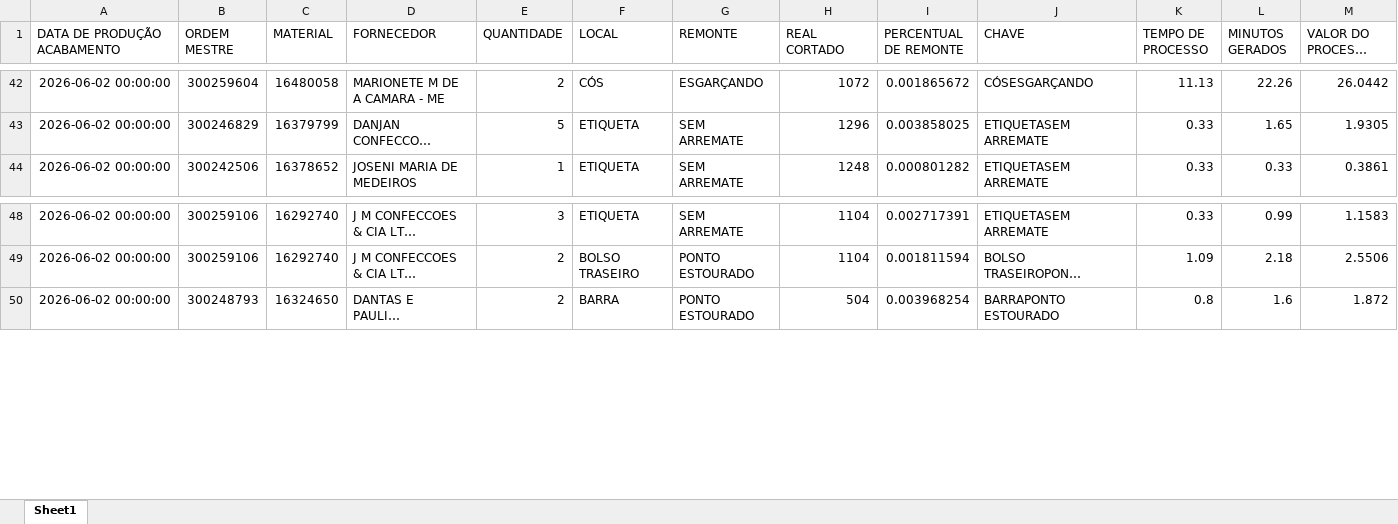
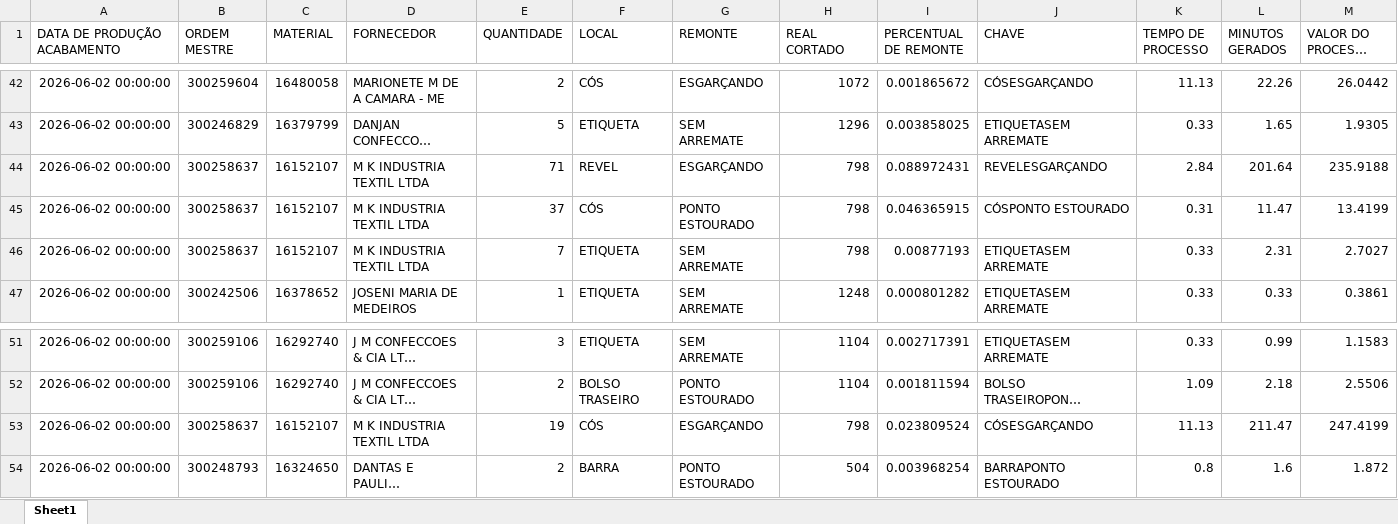
Before and after one commit to LuizDomingo27/APP_Analise_Gal, an Excel workbook: dataset/bd_principal.xlsx, sheet Sheet1, drawn as a sheet; only a part is shown, gaps mark what is left out; long unchanged cells end in …; values as stored, in another font and other column widths than the file's, no borders; rows hold the shown columns only; the diff names each change by its address in the sheet, - before the commit and + after, or states it on an @@ line.

```diff
--- a/dataset/bd_principal.xlsx (sheet Sheet1)
+++ b/dataset/bd_principal.xlsx (sheet Sheet1)
+row 44: 2026-06-02 00:00:00 | 300258637 | 16152107 | M K INDUSTRIA TEXTIL LTDA | 71 | REVEL | ESGARÇANDO | 798 | 0.088972431 | REVELESGARÇANDO | 2.84 | 201.64 | 235.9188
+row 45: 2026-06-02 00:00:00 | 300258637 | 16152107 | M K INDUSTRIA TEXTIL LTDA | 37 | CÓS | PONTO ESTOURADO | 798 | 0.046365915 | CÓSPONTO ESTOURADO | 0.31 | 11.47 | 13.4199
+row 46: 2026-06-02 00:00:00 | 300258637 | 16152107 | M K INDUSTRIA TEXTIL LTDA | 7 | ETIQUETA | SEM ARREMATE | 798 | 0.00877193 | ETIQUETASEM ARREMATE | 0.33 | 2.31 | 2.7027
+row 53: 2026-06-02 00:00:00 | 300258637 | 16152107 | M K INDUSTRIA TEXTIL LTDA | 19 | CÓS | ESGARÇANDO | 798 | 0.023809524 | CÓSESGARÇANDO | 11.13 | 211.47 | 247.4199
```
Also changed, not shown: dataset/bd_cobranca.xlsx, 7 other files.
